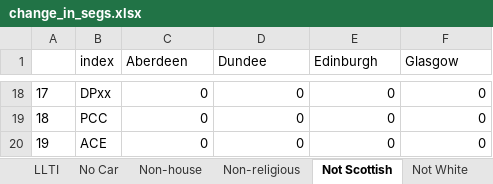
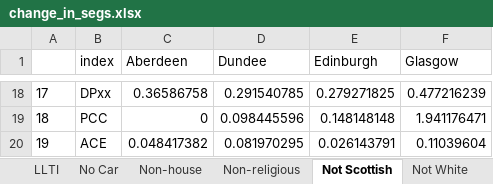
Before and after one commit to JonMinton/scotland_dissimilarity_tables, an Excel workbook: tables/change_in_segs.xlsx, sheet Not Scottish, drawn as a sheet; only a part is shown, gaps mark what is left out; values as stored, in another font and other column widths than the file's, no borders; the diff covers the shown part only; the diff names each change by its address in the sheet, - before the commit and + after, or states it on an @@ line.

```diff
--- a/tables/change_in_segs.xlsx (sheet Not Scottish)
+++ b/tables/change_in_segs.xlsx (sheet Not Scottish)
-C18 (Aberdeen): 0
+C18 (Aberdeen): 0.36586758
-D18 (Dundee): 0
+D18 (Dundee): 0.291540785
-E18 (Edinburgh): 0
+E18 (Edinburgh): 0.279271825
-F18 (Glasgow): 0
+F18 (Glasgow): 0.477216239
-D19 (Dundee): 0
+D19 (Dundee): 0.098445596
-E19 (Edinburgh): 0
+E19 (Edinburgh): 0.148148148
-F19 (Glasgow): 0
+F19 (Glasgow): 1.941176471
-C20 (Aberdeen): 0
+C20 (Aberdeen): 0.048417382
-D20 (Dundee): 0
+D20 (Dundee): 0.081970295
-E20 (Edinburgh): 0
+E20 (Edinburgh): 0.026143791
-F20 (Glasgow): 0
+F20 (Glasgow): 0.11039604
```
Also changed, not shown: 64 edited cells elsewhere in this sheet, other sheet tabs, tables/change_in_segs_formatted.xlsx, 14 other files.
